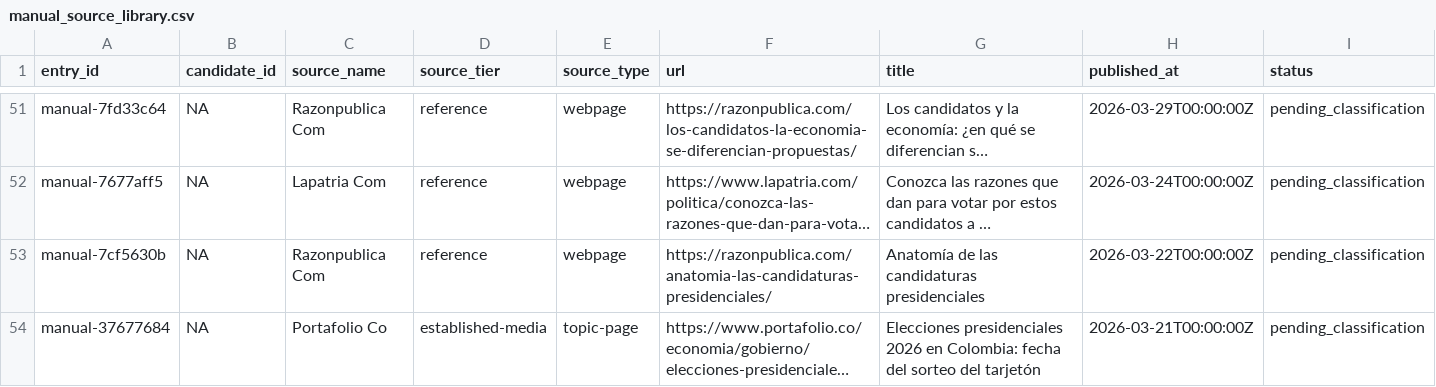
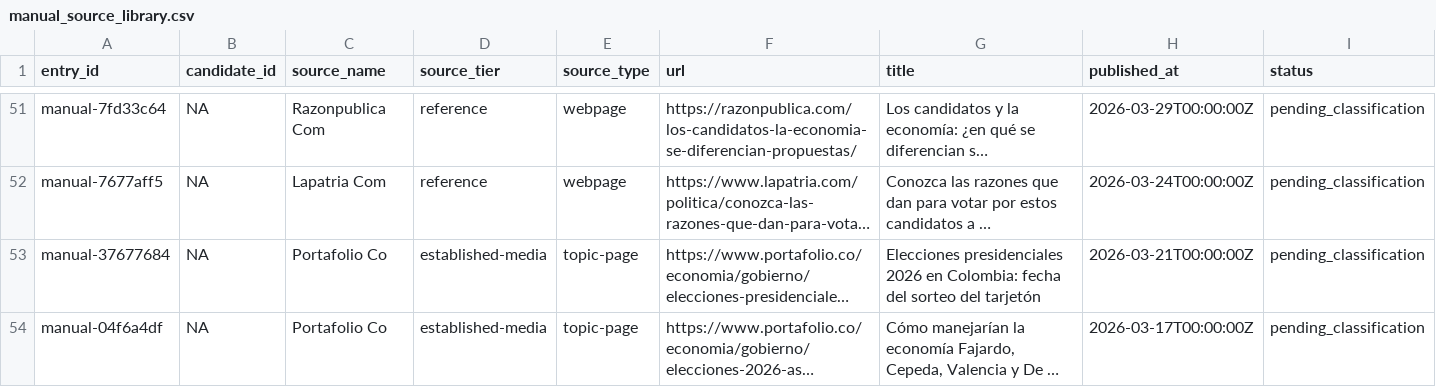
Before and after one commit to randrescastaneda/candidatos_presidenciales_colombia_2026, a CSV file: data/processed/manual_source_library.csv, drawn as a sheet; only a part is shown, gaps mark what is left out; the shorter side is filled out with more unchanged rows; long unchanged cells end in …; removed rows and columns are numbered as before the commit, all else as after; rows hold the shown columns only; the diff covers the shown part only; the diff names each change by its address in the sheet, - before the commit and + after, or states it on an @@ line.

```diff
--- a/data/processed/manual_source_library.csv
+++ b/data/processed/manual_source_library.csv
-row 53: manual-7cf5630b | NA | Razonpublica Com | reference | webpage | https://razonpublica.com/anatomia-las-candidaturas-presidenciales/ | Anatomía de las candidaturas presidenciales | 2026-03-22T00:00:00Z | pending_classification
```
Also changed, not shown: 1 added row and 1 removed row elsewhere in this file, data/processed/candidate_analysis_summary.csv, data/processed/candidate_dossiers.csv, 44 other files.
